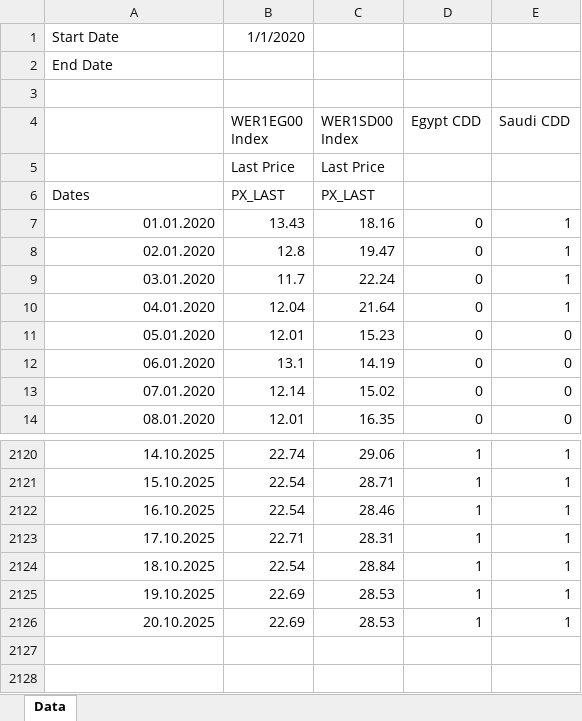
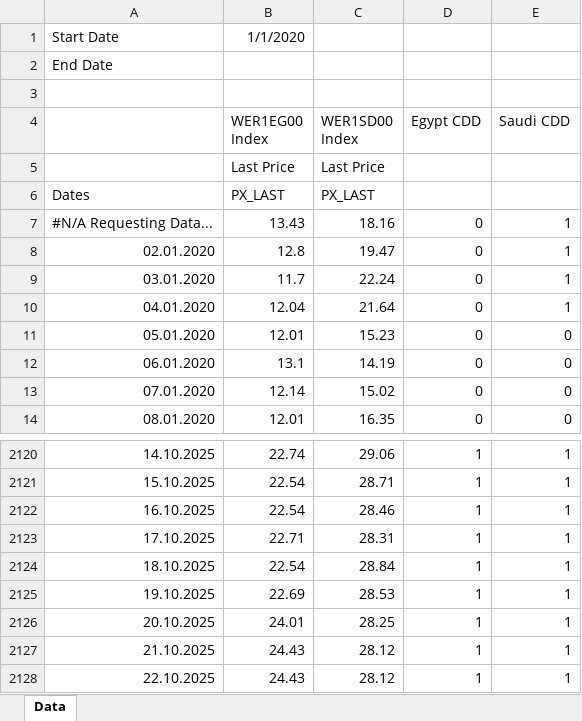
Before and after one commit to charlesgre/fuel-dashboard, an Excel workbook: CDD/Data temperatures.xlsx, sheet Data, drawn as a sheet; only a part is shown, gaps mark what is left out; values as stored, in another font and other column widths than the file's, no borders; the diff names each change by its address in the sheet, - before the commit and + after, or states it on an @@ line.

```diff
--- a/CDD/Data temperatures.xlsx (sheet Data)
+++ b/CDD/Data temperatures.xlsx (sheet Data)
-A7: 01.01.2020
+A7: #N/A Requesting Data...
-B2126 (WER1EG00 Index): 22.69
+B2126 (WER1EG00 Index): 24.01
-C2126 (WER1SD00 Index): 28.53
+C2126 (WER1SD00 Index): 28.25
+row 2127: 21.10.2025 | 24.43 | 28.12 | 1 | 1
+row 2128: 22.10.2025 | 24.43 | 28.12 | 1 | 1
```
Also changed, not shown: formulas that keep their value, CDD/Forecast temperatures.xlsx, Long short VGO/Long-short VGO master.xlsx, 13 other files.
